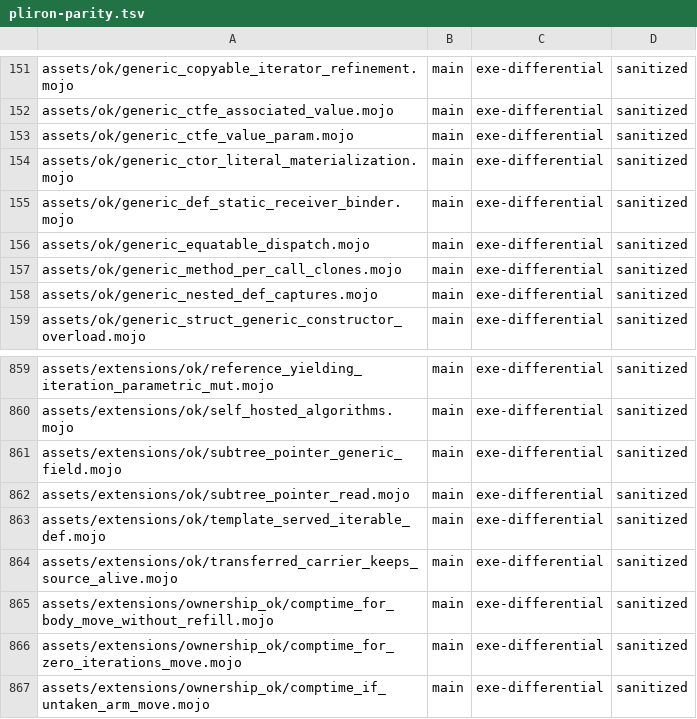
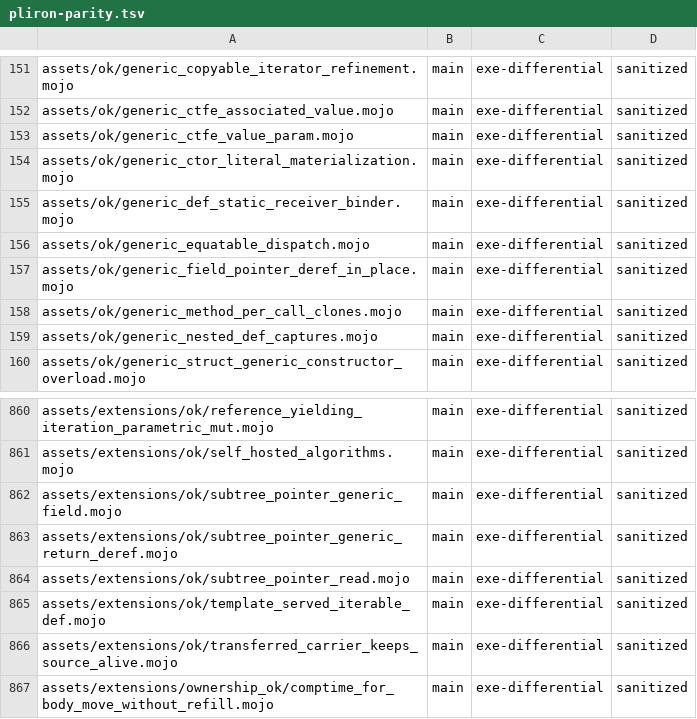
Before and after one commit to bpr/mojito, a TSV file: conformance/pliron-parity.tsv, drawn as a sheet; only a part is shown, gaps mark what is left out; the shorter side is filled out with more unchanged rows; the diff names each change by its address in the sheet, - before the commit and + after, or states it on an @@ line.

```diff
--- a/conformance/pliron-parity.tsv
+++ b/conformance/pliron-parity.tsv
+row 157: assets/ok/generic_field_pointer_deref_in_place.mojo | main | exe-differential | sanitized
+row 863: assets/extensions/ok/subtree_pointer_generic_return_deref.mojo | main | exe-differential | sanitized
```
Also changed, not shown: conformance/assets-mojo-rejects.tsv, conformance/pliron-scalar.tsv, 23 other files.
